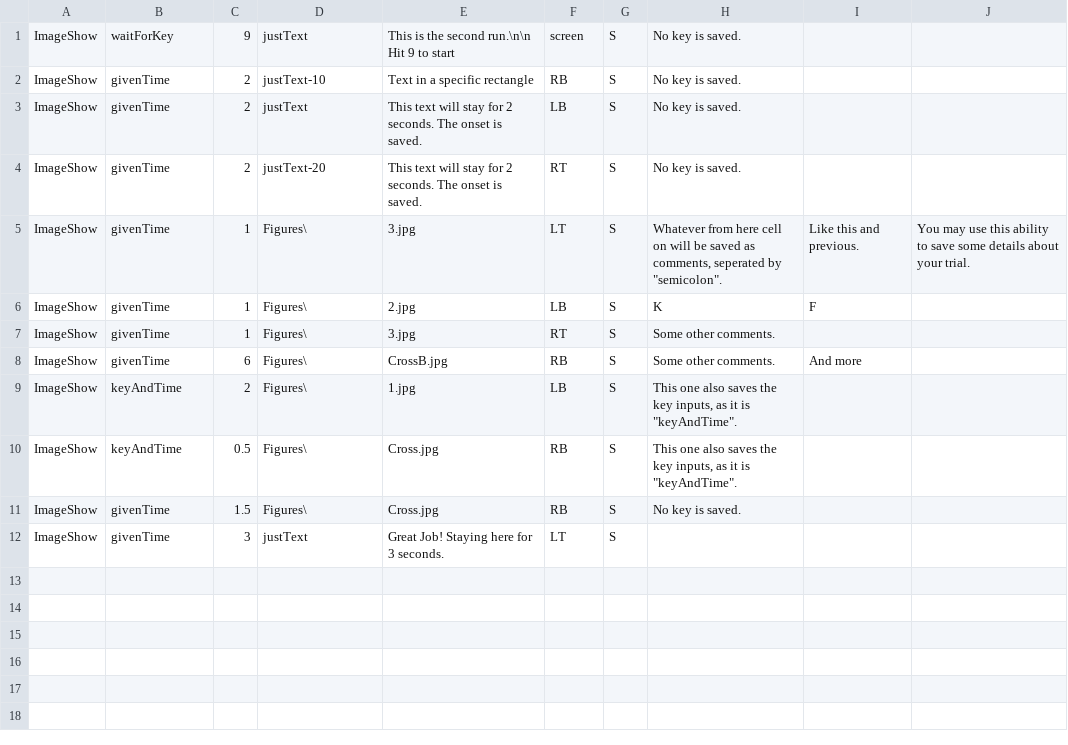
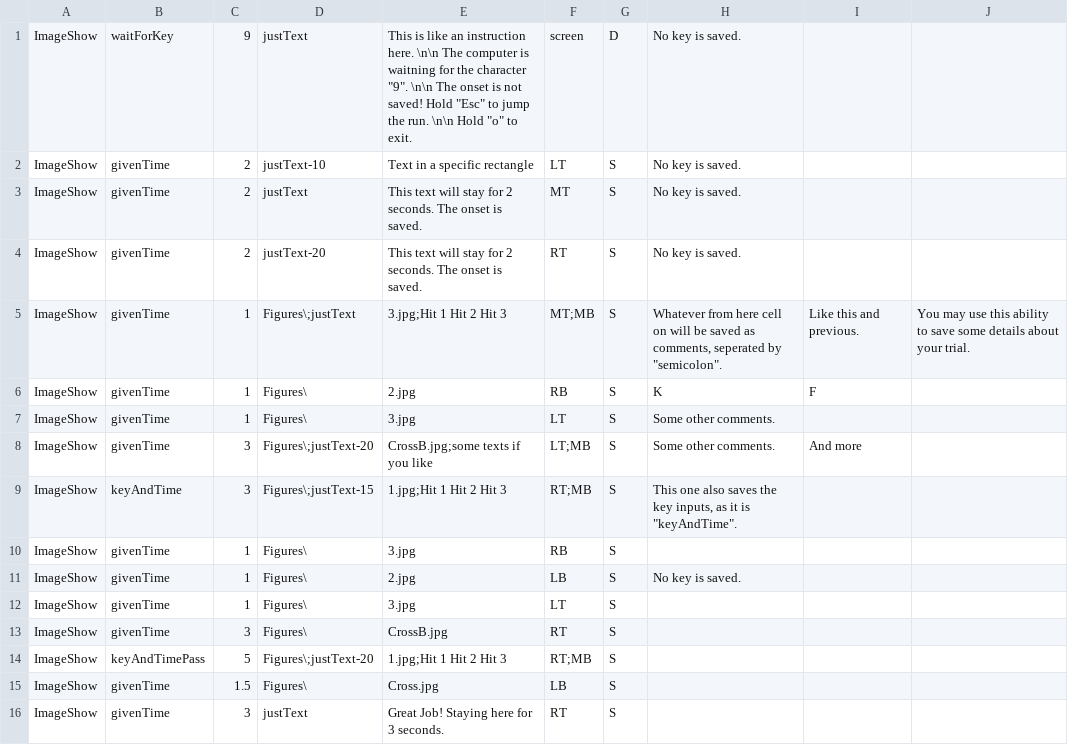
Before and after one commit to rezabonyadi/stimuliPresentationProgram, a CSV file: RunsOperationsFiles/Run2.csv, drawn as a sheet.

```diff
--- a/RunsOperationsFiles/Run2.csv
+++ b/RunsOperationsFiles/Run2.csv
@@ -1,12 +1,16 @@
-ImageShow,waitForKey,9,justText,This is the second run.\n\n Hit 9 to start,screen,S,No key is saved.,,
-ImageShow,givenTime,2,justText-10,Text in a specific rectangle,RB,S,No key is saved.,,
-ImageShow,givenTime,2,justText,This text will stay for 2 seconds. The onset is saved. ,LB,S,No key is saved.,,
+ImageShow,waitForKey,9,justText,"This is like an instruction here. \n\n The computer is waitning for the character ""9"". \n\n The onset is not saved! Hold  ""Esc"" to jump the run. \n\n Hold  ""o"" to exit.",screen,D,No key is saved.,,
+ImageShow,givenTime,2,justText-10,Text in a specific rectangle,LT,S,No key is saved.,,
+ImageShow,givenTime,2,justText,This text will stay for 2 seconds. The onset is saved. ,MT,S,No key is saved.,,
 ImageShow,givenTime,2,justText-20,This text will stay for 2 seconds. The onset is saved. ,RT,S,No key is saved.,,
-ImageShow,givenTime,1,Figures\,3.jpg,LT,S,"Whatever from here cell on will be saved as comments, seperated by ""semicolon"".",Like this and previous.,You may use this ability to save some details about your trial.
-ImageShow,givenTime,1,Figures\,2.jpg,LB,S,K,F,
-ImageShow,givenTime,1,Figures\,3.jpg,RT,S,Some other comments.,,
-ImageShow,givenTime,6,Figures\,CrossB.jpg,RB,S,Some other comments.,And more,
-ImageShow,keyAndTime,2,Figures\,1.jpg,LB,S,"This one also saves the key inputs, as it is ""keyAndTime"".",,
-ImageShow,keyAndTime,0.5,Figures\,Cross.jpg,RB,S,"This one also saves the key inputs, as it is ""keyAndTime"".",,
-ImageShow,givenTime,1.5,Figures\,Cross.jpg,RB,S,No key is saved.,,
-ImageShow,givenTime,3,justText,Great Job! Staying here for 3 seconds.,LT,S,,,
+ImageShow,givenTime,1,Figures\;justText,3.jpg;Hit 1  Hit 2  Hit 3,MT;MB,S,"Whatever from here cell on will be saved as comments, seperated by ""semicolon"". ",Like this and previous.,You may use this ability to save some details about your trial.
+ImageShow,givenTime,1,Figures\,2.jpg,RB,S,K,F,
+ImageShow,givenTime,1,Figures\,3.jpg,LT,S,Some other comments.,,
+ImageShow,givenTime,3,Figures\;justText-20,CrossB.jpg;some texts if you like,LT;MB,S,Some other comments.,And more,
+ImageShow,keyAndTime,3,Figures\;justText-15,1.jpg;Hit 1  Hit 2  Hit 3,RT;MB,S,"This one also saves the key inputs, as it is ""keyAndTime"".",,
+ImageShow,givenTime,1,Figures\,3.jpg,RB,S,,,
+ImageShow,givenTime,1,Figures\,2.jpg,LB,S,No key is saved.,,
+ImageShow,givenTime,1,Figures\,3.jpg,LT,S,,,
+ImageShow,givenTime,3,Figures\,CrossB.jpg,RT,S,,,
+ImageShow,keyAndTimePass,5,Figures\;justText-20,1.jpg;Hit 1  Hit 2  Hit 3,RT;MB,S,,,
+ImageShow,givenTime,1.5,Figures\,Cross.jpg,LB,S,,,
+ImageShow,givenTime,3,justText,Great Job! Staying here for 3 seconds.,RT,S,,,
```
Also changed, not shown: RunsOperationsFiles/Run1.csv, 6 other files.
